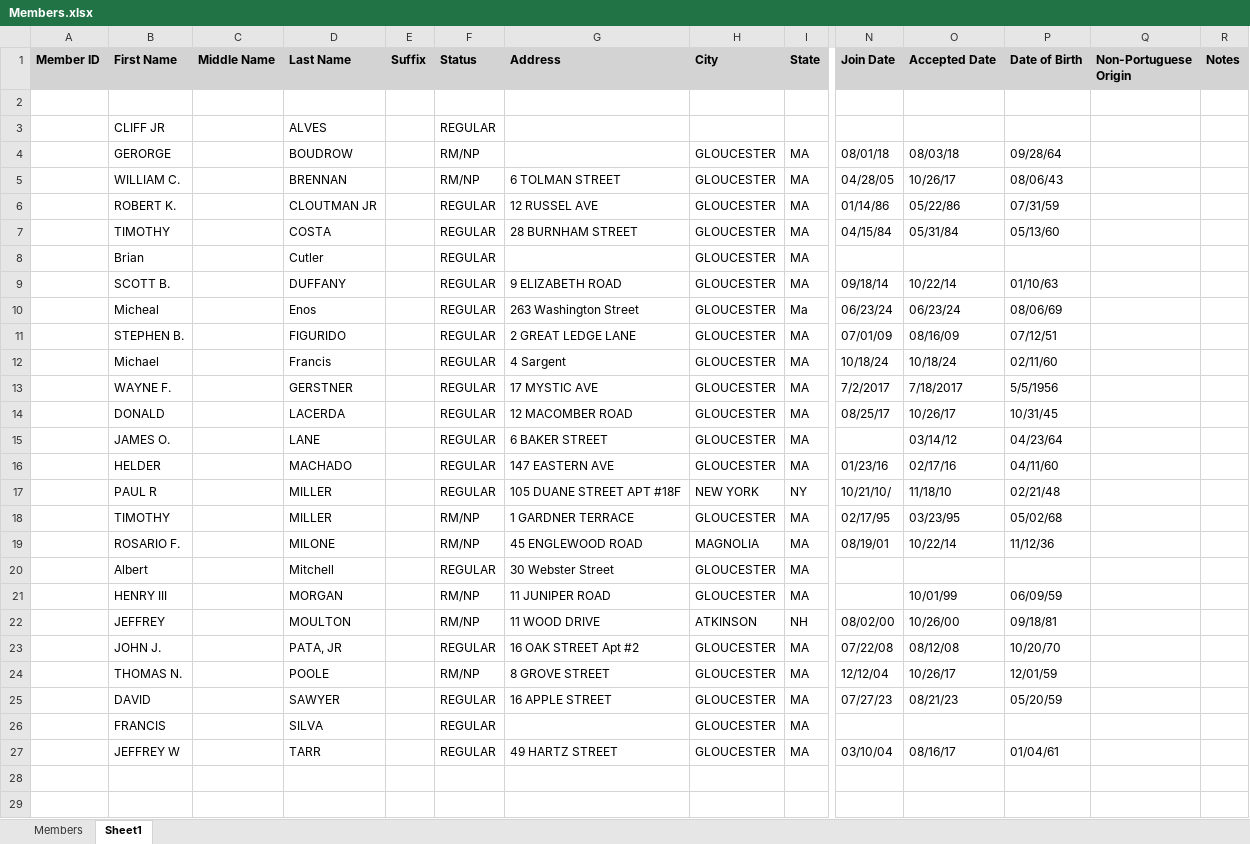
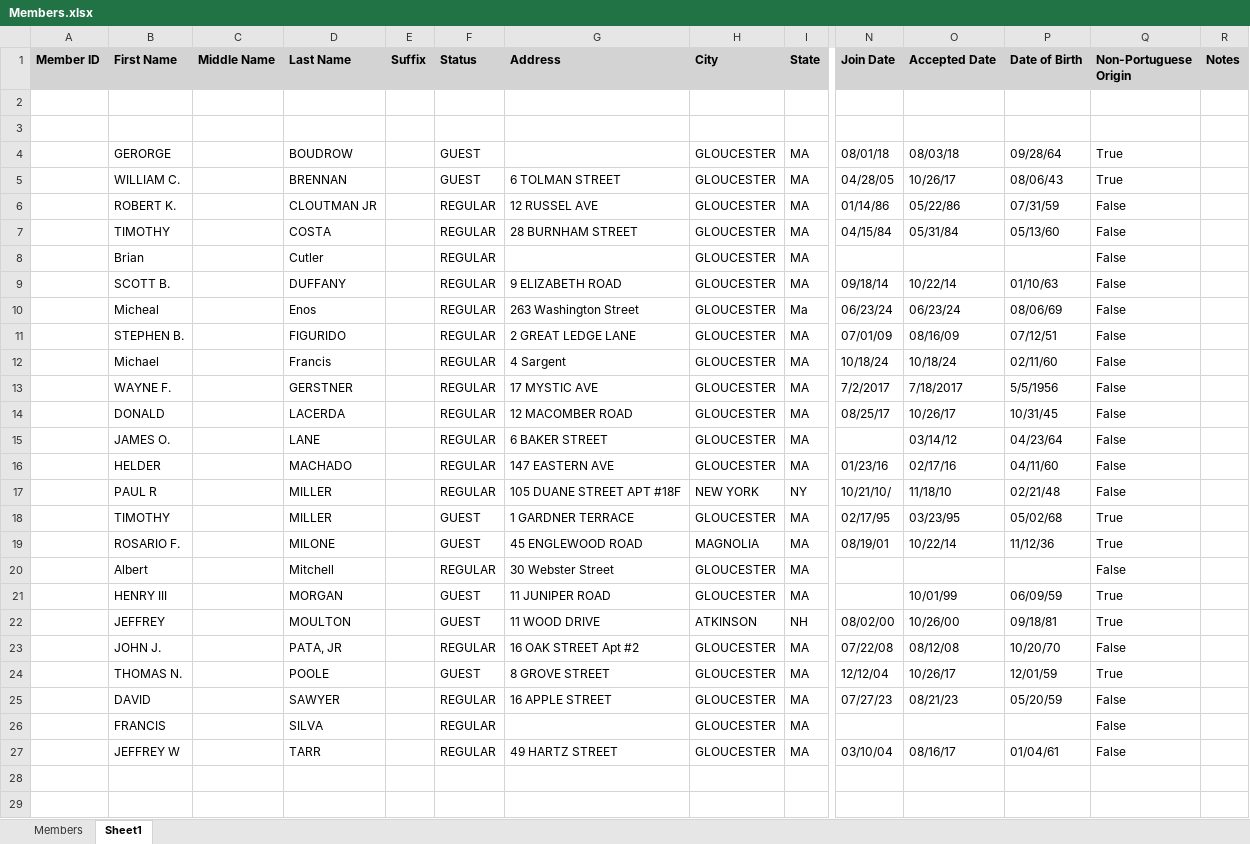
Before and after one commit to heldersilva1972-cell/GFC-Studio, an Excel workbook: docs/Members.xlsx, sheet Sheet1, drawn as a sheet; only a part is shown, gaps mark what is left out; values as stored, in another font and other column widths than the file's, no borders; rows hold the shown columns only; the diff names each change by its address in the sheet, - before the commit and + after, or states it on an @@ line.

```diff
--- a/docs/Members.xlsx (sheet Sheet1)
+++ b/docs/Members.xlsx (sheet Sheet1)
-row 3:  | CLIFF JR |  | ALVES |  | REGULAR
+row 3: (empty)
-F4:F5 (Status): RM/NP
+F4:F5 (Status): GUEST
-Q4:Q5 (Non-Portuguese Origin): (empty)
+Q4:Q5 (Non-Portuguese Origin): True
-Q6:Q17 (Non-Portuguese Origin): (empty)
+Q6:Q17 (Non-Portuguese Origin): False
-F18:F19 (Status): RM/NP
+F18:F19 (Status): GUEST
-Q18:Q19 (Non-Portuguese Origin): (empty)
+Q18:Q19 (Non-Portuguese Origin): True
-Q20 (Non-Portuguese Origin): (empty)
+Q20 (Non-Portuguese Origin): False
-F21:F22 (Status): RM/NP
+F21:F22 (Status): GUEST
-Q21:Q22 (Non-Portuguese Origin): (empty)
+Q21:Q22 (Non-Portuguese Origin): True
-Q23 (Non-Portuguese Origin): (empty)
+Q23 (Non-Portuguese Origin): False
-F24 (Status): RM/NP
+F24 (Status): GUEST
-Q24 (Non-Portuguese Origin): (empty)
+Q24 (Non-Portuguese Origin): True
-Q25:Q27 (Non-Portuguese Origin): (empty)
+Q25:Q27 (Non-Portuguese Origin): False
```
Also changed, not shown: sheet Members, 4 other files.
